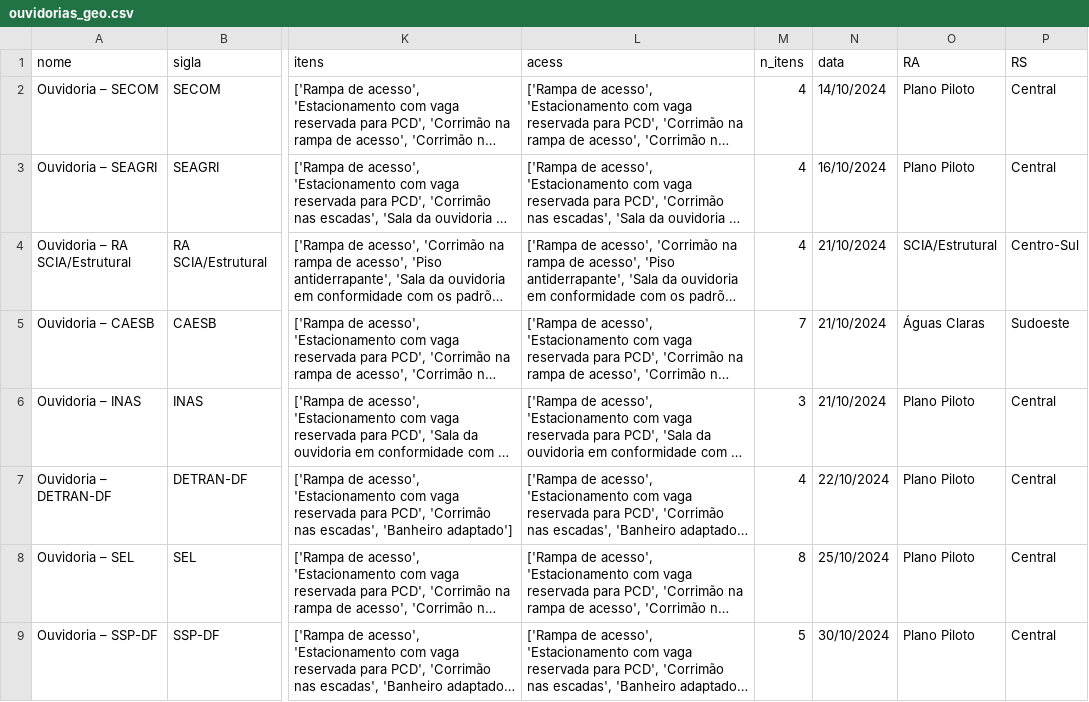
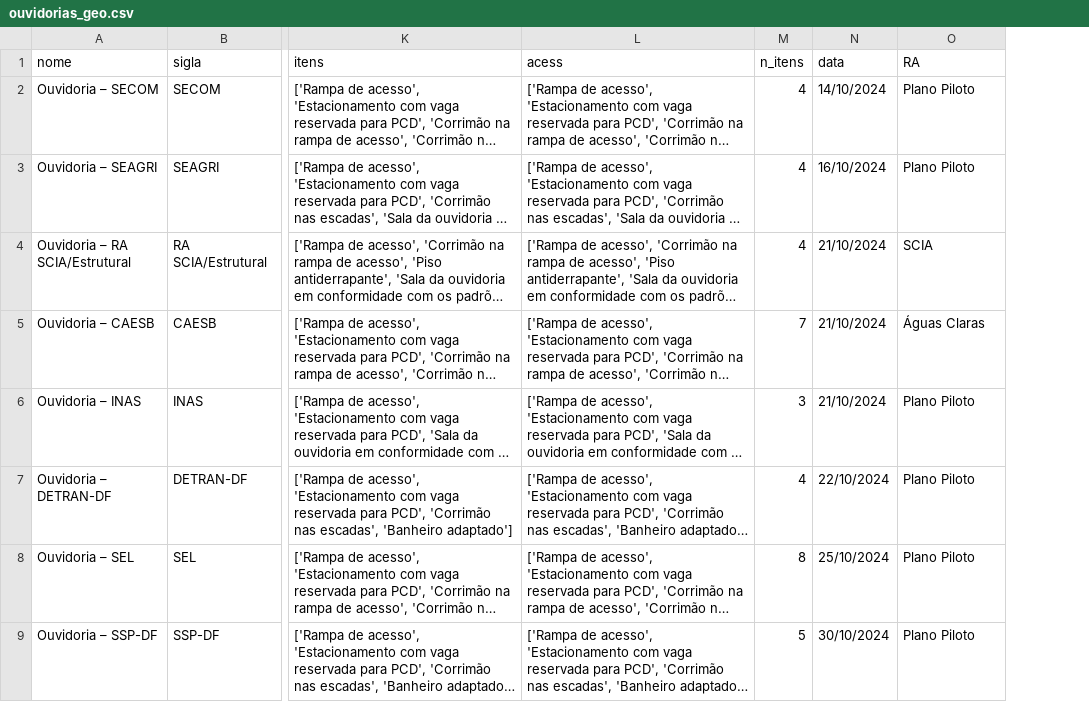
Before and after one commit to roberto-rodrigues/ouvidorias-acessiveis-df, a CSV file: data/processed/ouvidorias_geo.csv, drawn as a sheet; only a part is shown, gaps mark what is left out; long unchanged cells end in …; the diff names each change by its address in the sheet, - before the commit and + after, or states it on an @@ line.

Commit message:
feat: usa base oficial das 33 Regiões Administrativas do DF (RA.json) no mapa das ouvidorias
- Troca a fonte de RAs de shapefile InfoSaúde/SES-DF (35 unidades, com 2 não-oficiais:
  Água Quente e Arapoanga) pela base oficial em data/raw/RA.json (EPSG:4326,
  33 RAs atuais, numeração RA I–RA XXXIII).
- build_geo_base.py: gera data/processed/ras.geojson a partir do RA.json (simplificado,
  33 feats, ~163 KB — mais leve que os 245 KB anteriores).
- build_dados.py: spatial join das ouvidorias agora usa a base oficial de RAs.
- docs/index.html regenerado (340 KB).

```diff
--- a/data/processed/ouvidorias_geo.csv
+++ b/data/processed/ouvidorias_geo.csv
-column P (RS), rows 2-9: Central | Central | Centro-Sul | Sudoeste | Central | Central | Central | Central
-O4 (RA): SCIA/Estrutural
+O4 (RA): SCIA
```
Also changed, not shown: 7 other files.
